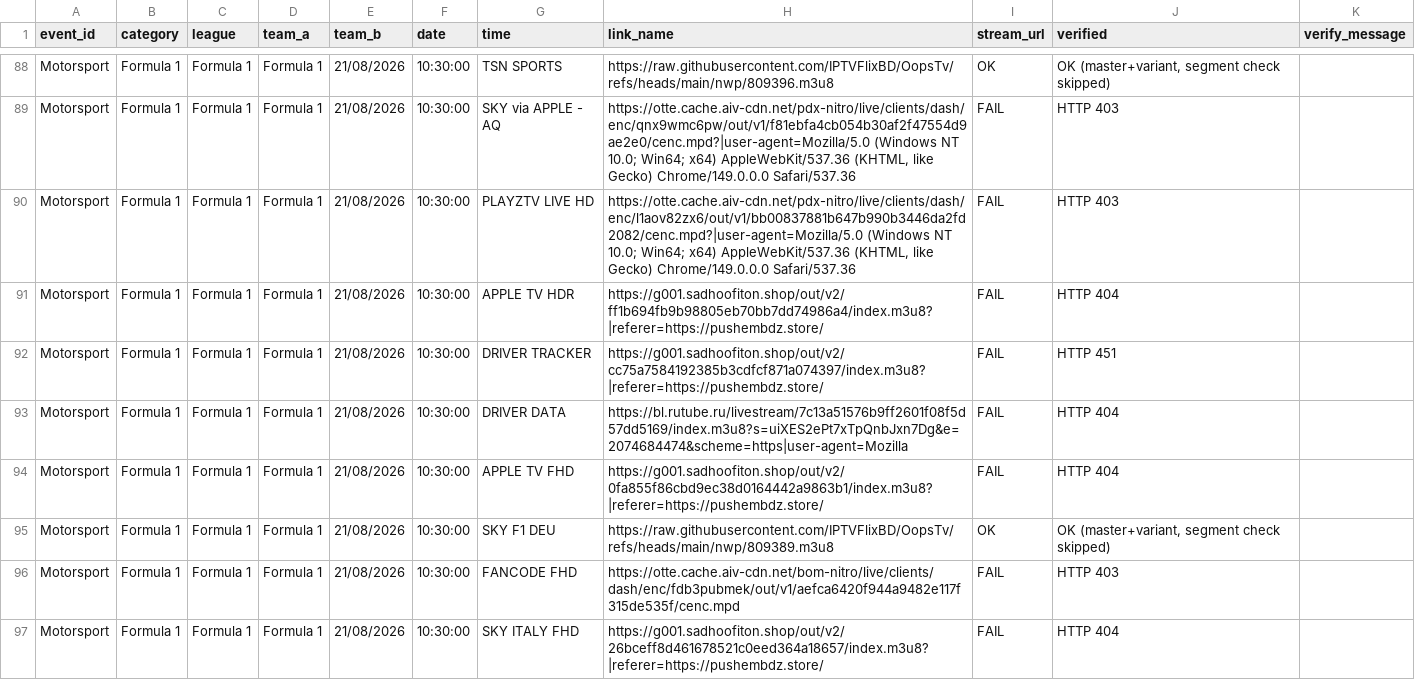
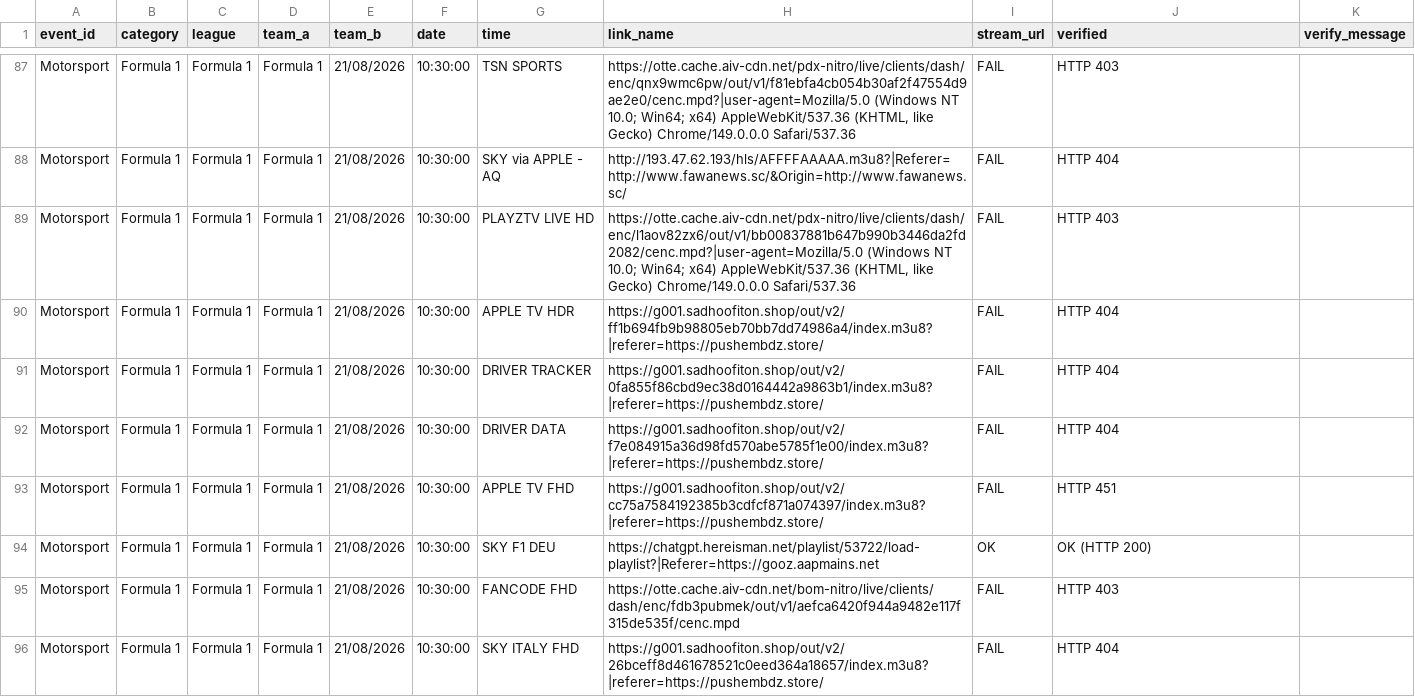
Before and after one commit to khadembd/playztv-playlist, a CSV file: output/playztv_streams.csv, drawn as a sheet; only a part is shown, gaps mark what is left out; the diff covers the shown part only.

```diff
--- a/output/playztv_streams.csv
+++ b/output/playztv_streams.csv
@@ -88,9 +87,9 @@ event_id,category,league,team_a,team_b,date,time,link_name,stream_url,verified,v
-"Motorsport","Formula 1","Formula 1","Formula 1","21/08/2026","10:30:00","TSN SPORTS ","https://raw.githubusercontent.com/IPTVFlixBD/OopsTv/refs/heads/main/nwp/809396.m3u8","OK","OK (master+variant, segment check skipped)"
-"Motorsport","Formula 1","Formula 1","Formula 1","21/08/2026","10:30:00","SKY via APPLE - AQ","https://otte.cache.aiv-cdn.net/pdx-nitro/live/clients/dash/enc/qnx9wmc6pw/out/v1/f81ebfa4cb054b30af2f47554d9ae2e0/cenc.mpd?|user-agent=Mozilla/5.0 (Windows NT 10.0; Win64; x64) AppleWebKit/537.36 (KHTML, like Gecko) Chrome/149.0.0.0 Safari/537.36","FAIL","HTTP 403"
+"Motorsport","Formula 1","Formula 1","Formula 1","21/08/2026","10:30:00","TSN SPORTS ","https://otte.cache.aiv-cdn.net/pdx-nitro/live/clients/dash/enc/qnx9wmc6pw/out/v1/f81ebfa4cb054b30af2f47554d9ae2e0/cenc.mpd?|user-agent=Mozilla/5.0 (Windows NT 10.0; Win64; x64) AppleWebKit/537.36 (KHTML, like Gecko) Chrome/149.0.0.0 Safari/537.36","FAIL","HTTP 403"
+"Motorsport","Formula 1","Formula 1","Formula 1","21/08/2026","10:30:00","SKY via APPLE - AQ","http://193.47.62.193/hls/AFFFFAAAAA.m3u8?|Referer=http://www.fawanews.sc/&Origin=http://www.fawanews.sc/","FAIL","HTTP 404"
 "Motorsport","Formula 1","Formula 1","Formula 1","21/08/2026","10:30:00","PLAYZTV LIVE HD","https://otte.cache.aiv-cdn.net/pdx-nitro/live/clients/dash/enc/l1aov82zx6/out/v1/bb00837881b647b990b3446da2fd2082/cenc.mpd?|user-agent=Mozilla/5.0 (Windows NT 10.0; Win64; x64) AppleWebKit/537.36 (KHTML, like Gecko) Chrome/149.0.0.0 Safari/537.36","FAIL","HTTP 403"
 "Motorsport","Formula 1","Formula 1","Formula 1","21/08/2026","10:30:00","APPLE TV HDR","https://g001.sadhoofiton.shop/out/v2/ff1b694fb9b98805eb70bb7dd74986a4/index.m3u8?|referer=https://pushembdz.store/","FAIL","HTTP 404"
-"Motorsport","Formula 1","Formula 1","Formula 1","21/08/2026","10:30:00","DRIVER TRACKER","https://g001.sadhoofiton.shop/out/v2/cc75a7584192385b3cdfcf871a074397/index.m3u8?|referer=https://pushembdz.store/","FAIL","HTTP 451"
-"Motorsport","Formula 1","Formula 1","Formula 1","21/08/2026","10:30:00","DRIVER DATA","https://bl.rutube.ru/livestream/7c13a51576b9ff2601f08f5d57dd5169/index.m3u8?s=uiXES2ePt7xTpQnbJxn7Dg&e=2074684474&scheme=https|user-agent=Mozilla","FAIL","HTTP 404"
-"Motorsport","Formula 1","Formula 1","Formula 1","21/08/2026","10:30:00","APPLE TV FHD","https://g001.sadhoofiton.shop/out/v2/0fa855f86cbd9ec38d0164442a9863b1/index.m3u8?|referer=https://pushembdz.store/","FAIL","HTTP 404"
-"Motorsport","Formula 1","Formula 1","Formula 1","21/08/2026","10:30:00","SKY F1 DEU","https://raw.githubusercontent.com/IPTVFlixBD/OopsTv/refs/heads/main/nwp/809389.m3u8","OK","OK (master+variant, segment check skipped)"
+"Motorsport","Formula 1","Formula 1","Formula 1","21/08/2026","10:30:00","DRIVER TRACKER","https://g001.sadhoofiton.shop/out/v2/0fa855f86cbd9ec38d0164442a9863b1/index.m3u8?|referer=https://pushembdz.store/","FAIL","HTTP 404"
+"Motorsport","Formula 1","Formula 1","Formula 1","21/08/2026","10:30:00","DRIVER DATA","https://g001.sadhoofiton.shop/out/v2/f7e084915a36d98fd570abe5785f1e00/index.m3u8?|referer=https://pushembdz.store/","FAIL","HTTP 404"
+"Motorsport","Formula 1","Formula 1","Formula 1","21/08/2026","10:30:00","APPLE TV FHD","https://g001.sadhoofiton.shop/out/v2/cc75a7584192385b3cdfcf871a074397/index.m3u8?|referer=https://pushembdz.store/","FAIL","HTTP 451"
+"Motorsport","Formula 1","Formula 1","Formula 1","21/08/2026","10:30:00","SKY F1 DEU","https://chatgpt.hereisman.net/playlist/53722/load-playlist?|Referer=https://gooz.aapmains.net","OK","OK (HTTP 200)"
 "Motorsport","Formula 1","Formula 1","Formula 1","21/08/2026","10:30:00","FANCODE FHD","https://otte.cache.aiv-cdn.net/bom-nitro/live/clients/dash/enc/fdb3pubmek/out/v1/aefca6420f944a9482e117f315de535f/cenc.mpd","FAIL","HTTP 403"
```
Also changed, not shown: 2 added rows, 3 removed rows and 82 edited cells elsewhere in this file, 9 other files.
